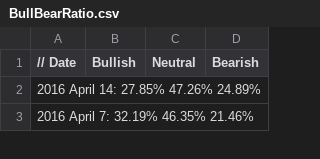
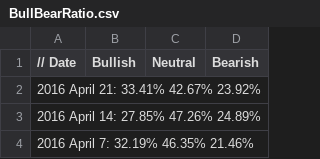
Before and after one commit to dadelcarbo/UltimateChartistRoot, a CSV file: data/weekly/AAII/BullBearRatio.csv, drawn as a sheet; only a part is shown; the diff names each change by its address in the sheet, - before the commit and + after, or states it on an @@ line.

Commit message:
AAII

```diff
--- a/data/weekly/AAII/BullBearRatio.csv
+++ b/data/weekly/AAII/BullBearRatio.csv
+row 2: 2016 April 21: 33.41% 42.67% 23.92%
```
